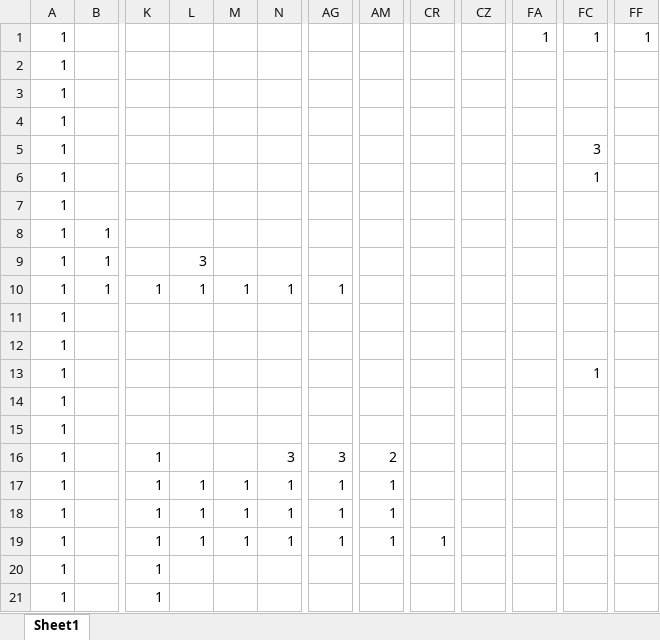
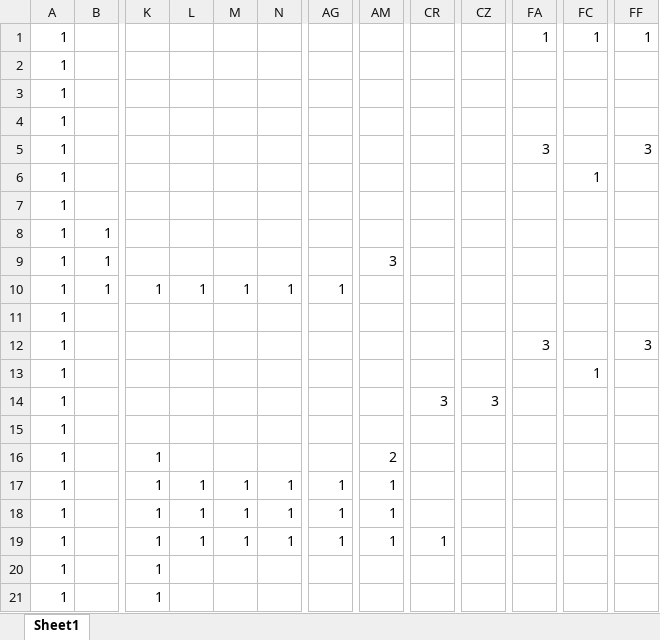
Before and after one commit to Akiyoshi-2/GameProbuctionPractice1, an Excel workbook: Rescource/Stage3.xlsx, sheet Sheet1, drawn as a sheet; only a part is shown, gaps mark what is left out; values as stored, in another font and other column widths than the file's, no borders; charts and pictures and conditional formats not drawn; the diff covers the shown part only; the diff names each change by its address in the sheet, - before the commit and + after, or states it on an @@ line.

```diff
--- a/Rescource/Stage3.xlsx (sheet Sheet1)
+++ b/Rescource/Stage3.xlsx (sheet Sheet1)
-FA5: (empty)
+FA5: 3
-FC5: 3
+FC5: (empty)
-FF5: (empty)
+FF5: 3
-L9: 3
+L9: (empty)
-AM9: (empty)
+AM9: 3
-FA12: (empty)
+FA12: 3
-FF12: (empty)
+FF12: 3
-CR14: (empty)
+CR14: 3
-CZ14: (empty)
+CZ14: 3
-N16: 3
+N16: (empty)
-AG16: 3
+AG16: (empty)
```
Also changed, not shown: 30 edited cells elsewhere in this sheet, Rescource/Stage1.xlsx, Rescource/Stage2.xlsx, 17 other files.
